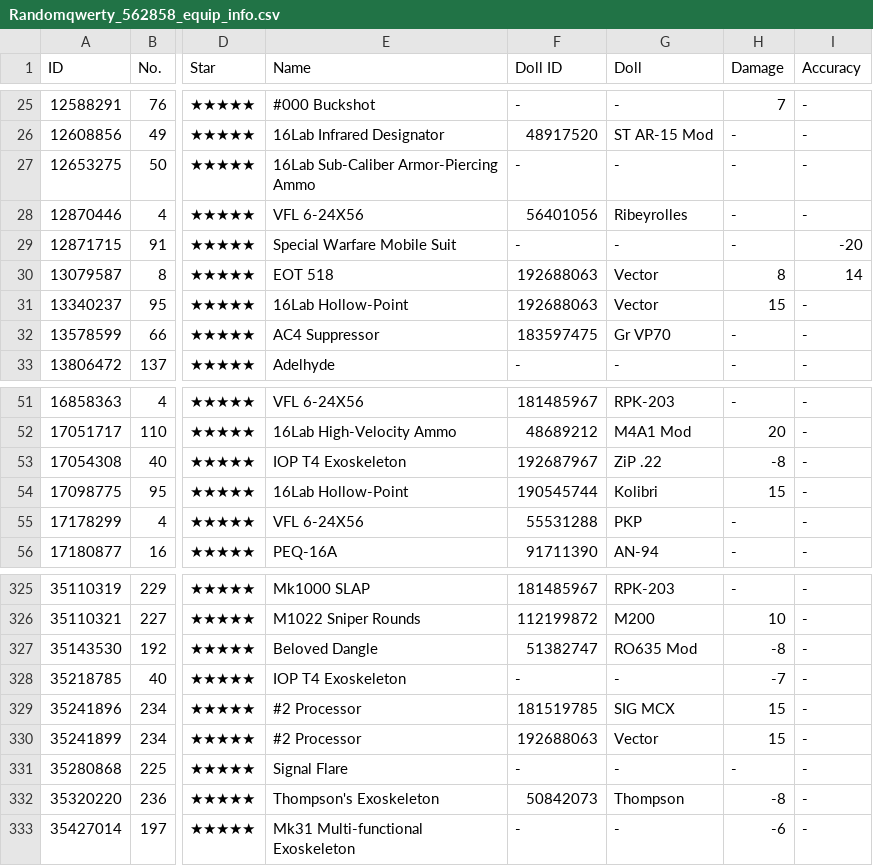
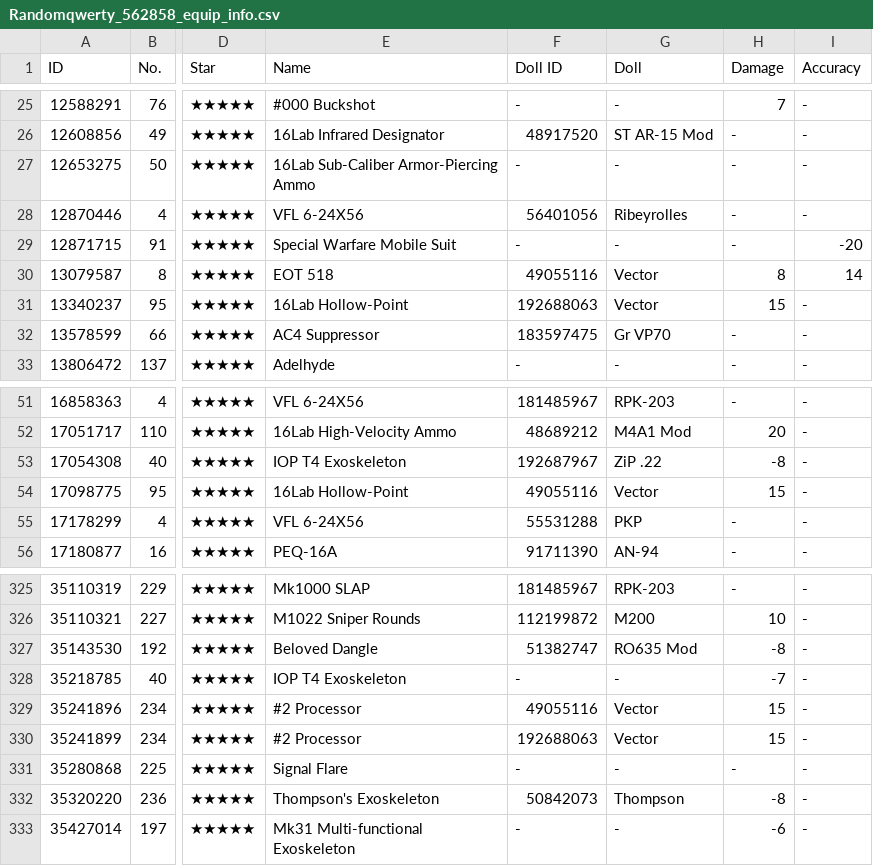
Before and after one commit to randomqwerty/randomqwerty_gfl, a CSV file: Randomqwerty_562858_equip_info.csv, drawn as a sheet; only a part is shown, gaps mark what is left out; the diff names each change by its address in the sheet, - before the commit and + after, or states it on an @@ line.

```diff
--- a/Randomqwerty_562858_equip_info.csv
+++ b/Randomqwerty_562858_equip_info.csv
-F30 (Doll ID): 192688063
+F30 (Doll ID): 49055116
-F54 (Doll ID): 190545744
+F54 (Doll ID): 49055116
-G54 (Doll): Kolibri
+G54 (Doll): Vector
-F329 (Doll ID): 181519785
+F329 (Doll ID): 49055116
-G329 (Doll): SIG MCX
+G329 (Doll): Vector
```
Also changed, not shown: Randomqwerty_562858_doll_info.csv, Randomqwerty_562858_item_info.csv, 1 other file.
